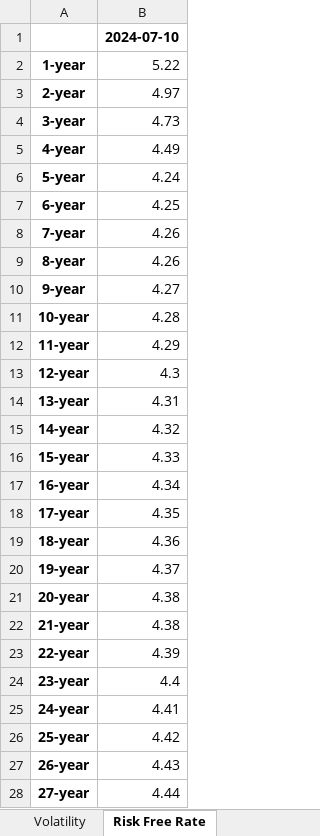
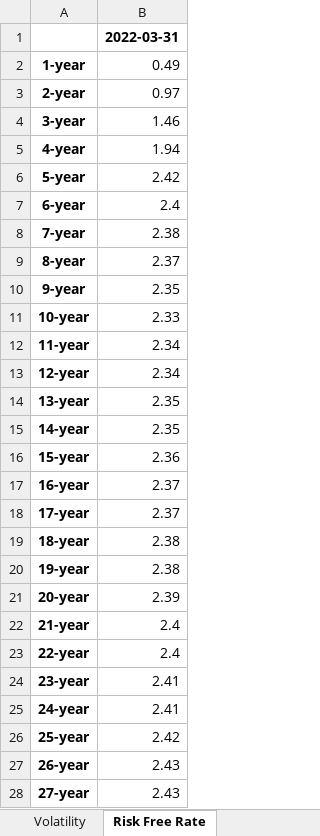
Before and after one commit to ahmetybesiroglu/SBC-option-valuation, an Excel workbook: output/option_valuation_results.xlsx, sheet Risk Free Rate, drawn as a sheet; only a part is shown; values as stored, in another font and other column widths than the file's, no borders; the diff covers the shown part only; the diff names each change by its address in the sheet, - before the commit and + after, or states it on an @@ line.

```diff
--- a/output/option_valuation_results.xlsx (sheet Risk Free Rate)
+++ b/output/option_valuation_results.xlsx (sheet Risk Free Rate)
-B1: 2024-07-10
+B1: 2022-03-31
-B2: 5.22
+B2: 0.49
-B3: 4.97
+B3: 0.97
-B4: 4.73
+B4: 1.46
-B5: 4.49
+B5: 1.94
-B6: 4.24
+B6: 2.42
-B7: 4.25
+B7: 2.4
-B8: 4.26
+B8: 2.38
-B9: 4.26
+B9: 2.37
-B10: 4.27
+B10: 2.35
-B11: 4.28
+B11: 2.33
-B12: 4.29
+B12: 2.34
-B13: 4.3
+B13: 2.34
-B14: 4.31
+B14: 2.35
-B15: 4.32
+B15: 2.35
-B16: 4.33
+B16: 2.36
-B17: 4.34
+B17: 2.37
-B18: 4.35
+B18: 2.37
-B19: 4.36
+B19: 2.38
-B20: 4.37
+B20: 2.38
-B21: 4.38
+B21: 2.39
-B22: 4.38
+B22: 2.4
-B23: 4.39
+B23: 2.4
-B24: 4.4
+B24: 2.41
-B25: 4.41
+B25: 2.41
-B26: 4.42
+B26: 2.42
-B27: 4.43
+B27: 2.43
-B28: 4.44
+B28: 2.43
```
Also changed, not shown: 3 edited cells elsewhere in this sheet, sheet Volatility, sheet Black Scholes, 2 other files.
